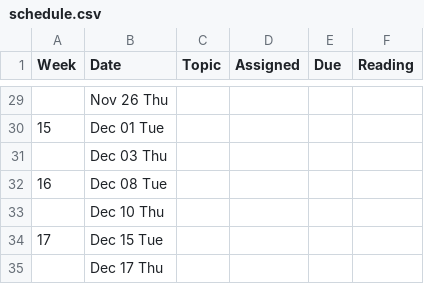
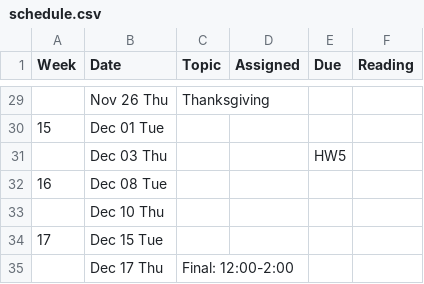
Before and after one commit to Nathanmarquis659/CS453-resources, a CSV file: buff/classes/452/pub/syllabus-1/schedule.csv, drawn as a sheet; only a part is shown, gaps mark what is left out; the diff covers the shown part only.

```diff
--- a/buff/classes/452/pub/syllabus-1/schedule.csv
+++ b/buff/classes/452/pub/syllabus-1/schedule.csv
@@ -29,4 +29,4 @@ Week,Date,Topic,Assigned,Due,Reading
-"","Nov 26 Thu","","","",""
+"","Nov 26 Thu","Thanksgiving","","",""
 "15","Dec 01 Tue","","","",""
-"","Dec 03 Thu","","","",""
+"","Dec 03 Thu","","","HW5",""
 "16","Dec 08 Tue","","","",""
@@ -34,2 +34,2 @@ Week,Date,Topic,Assigned,Due,Reading
 "17","Dec 15 Tue","","","",""
-"","Dec 17 Thu","","","",""
+"","Dec 17 Thu","Final: 12:00-2:00","","",""
```
Also changed, not shown: 21 edited cells elsewhere in this file, buff/classes/452/pub/syllabus-2/schedule.csv, 2 other files.
